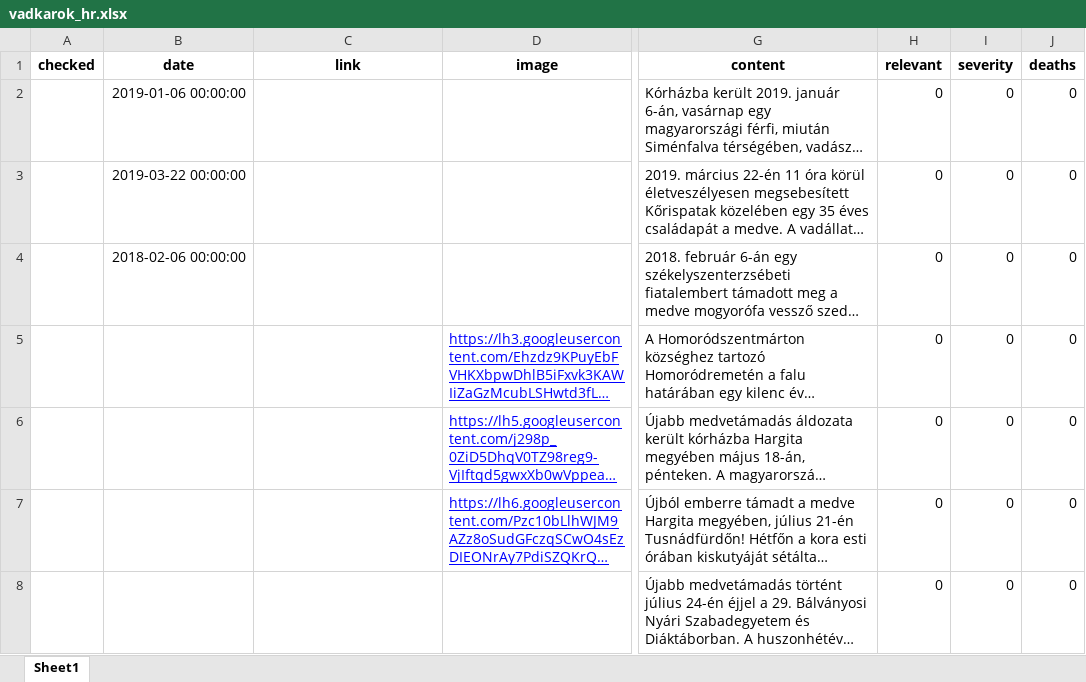
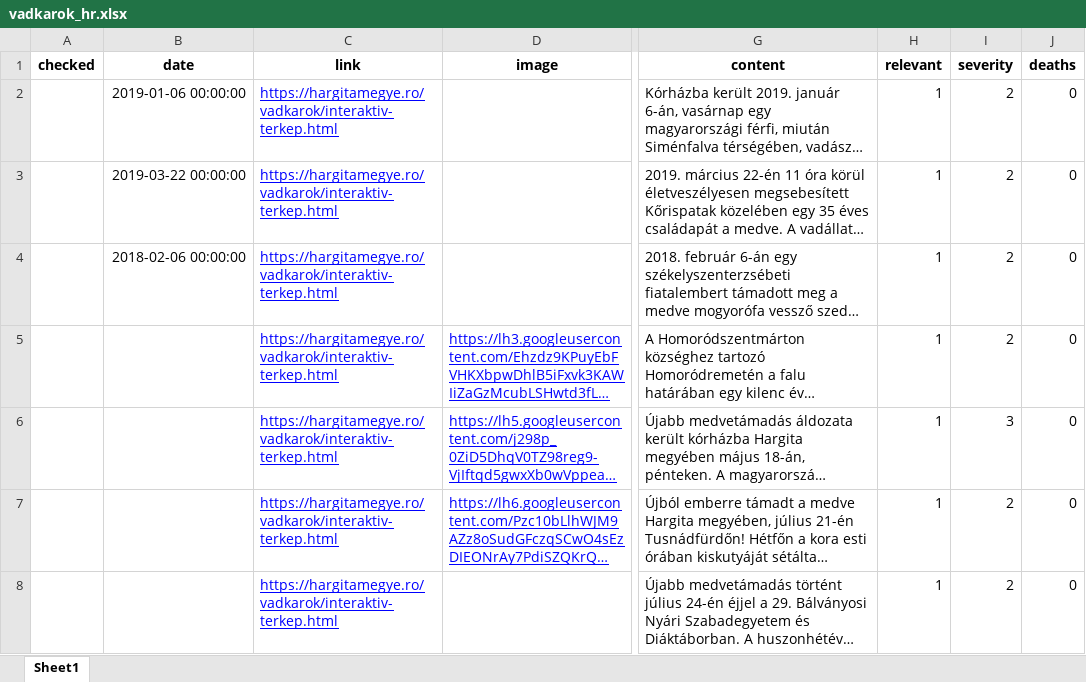
Before and after one commit to szekelydata/medveterkep, an Excel workbook: data/vadkarok_hr.xlsx, sheet Sheet1, drawn as a sheet; only a part is shown, gaps mark what is left out; long unchanged cells end in …; values as stored, in another font and other column widths than the file's, no borders; the diff covers the shown part only; the diff names each change by its address in the sheet, - before the commit and + after, or states it on an @@ line.

Commit message:
version 1.1. adds Vadkarok HR data source

```diff
--- a/data/vadkarok_hr.xlsx (sheet Sheet1)
+++ b/data/vadkarok_hr.xlsx (sheet Sheet1)
-C2:C8 (link): (empty)
+C2:C8 (link): https://hargitamegye.ro/vadkarok/interaktiv-terkep.html
-H2:H8 (relevant): 0
+H2:H8 (relevant): 1
-I2:I5 (severity): 0
+I2:I5 (severity): 2
-I6 (severity): 0
+I6 (severity): 3
-I7:I8 (severity): 0
+I7:I8 (severity): 2
```
Also changed, not shown: 539 edited cells elsewhere in this sheet, 7 other files.
